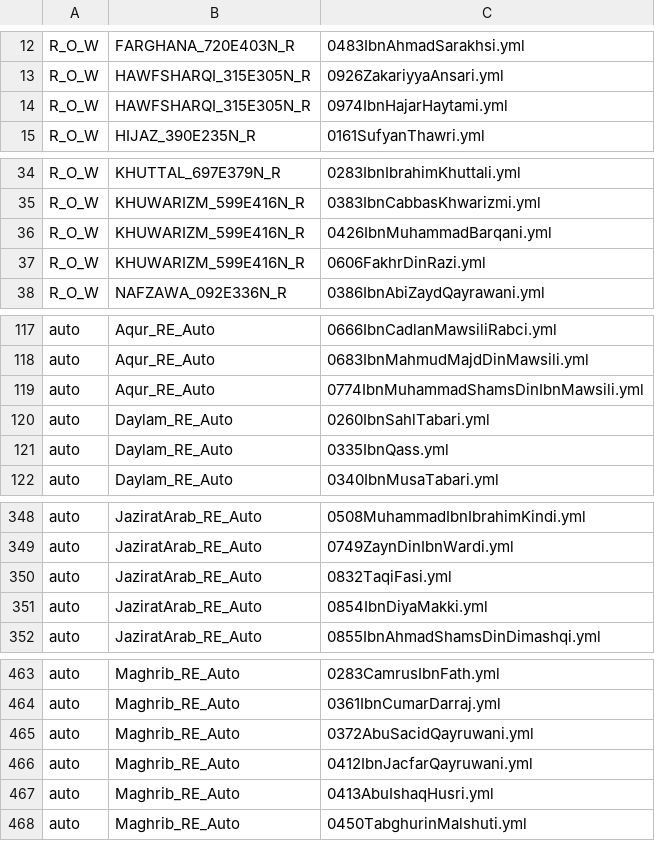
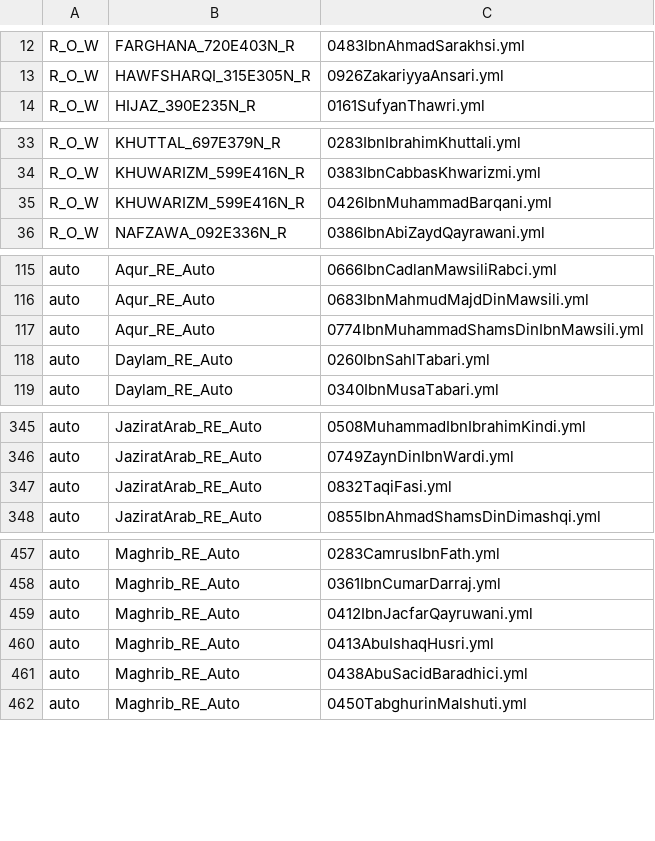
Before and after one commit to OpenITI/kitab-metadata-automation, a CSV file: output/_home_admin-kitab_Documents_OpenITI_RELEASE_git_working_dir_AH_repos_Thurayya_URIs_to_be_checked.csv, drawn as a sheet; only a part is shown, gaps mark what is left out; removed rows and columns are numbered as before the commit, all else as after; the diff covers the shown part only; the diff names each change by its address in the sheet, - before the commit and + after, or states it on an @@ line.

Commit message:
output generated

```diff
--- a/output/_home_admin-kitab_Documents_OpenITI_RELEASE_git_working_dir_AH_repos_Thurayya_URIs_to_be_checked.csv
+++ b/output/_home_admin-kitab_Documents_OpenITI_RELEASE_git_working_dir_AH_repos_Thurayya_URIs_to_be_checked.csv
-row 14: R_O_W | HAWFSHARQI_315E305N_R | 0974IbnHajarHaytami.yml
-row 37: R_O_W | KHUWARIZM_599E416N_R | 0606FakhrDinRazi.yml
-row 121: auto | Daylam_RE_Auto | 0335IbnQass.yml
-row 351: auto | JaziratArab_RE_Auto | 0854IbnDiyaMakki.yml
-row 465: auto | Maghrib_RE_Auto | 0372AbuSacidQayruwani.yml
+row 461: auto | Maghrib_RE_Auto | 0438AbuSacidBaradhici.yml
```
Also changed, not shown: 1 added row, 2 removed rows and 10 edited cells elsewhere in this file, 18 other files.
